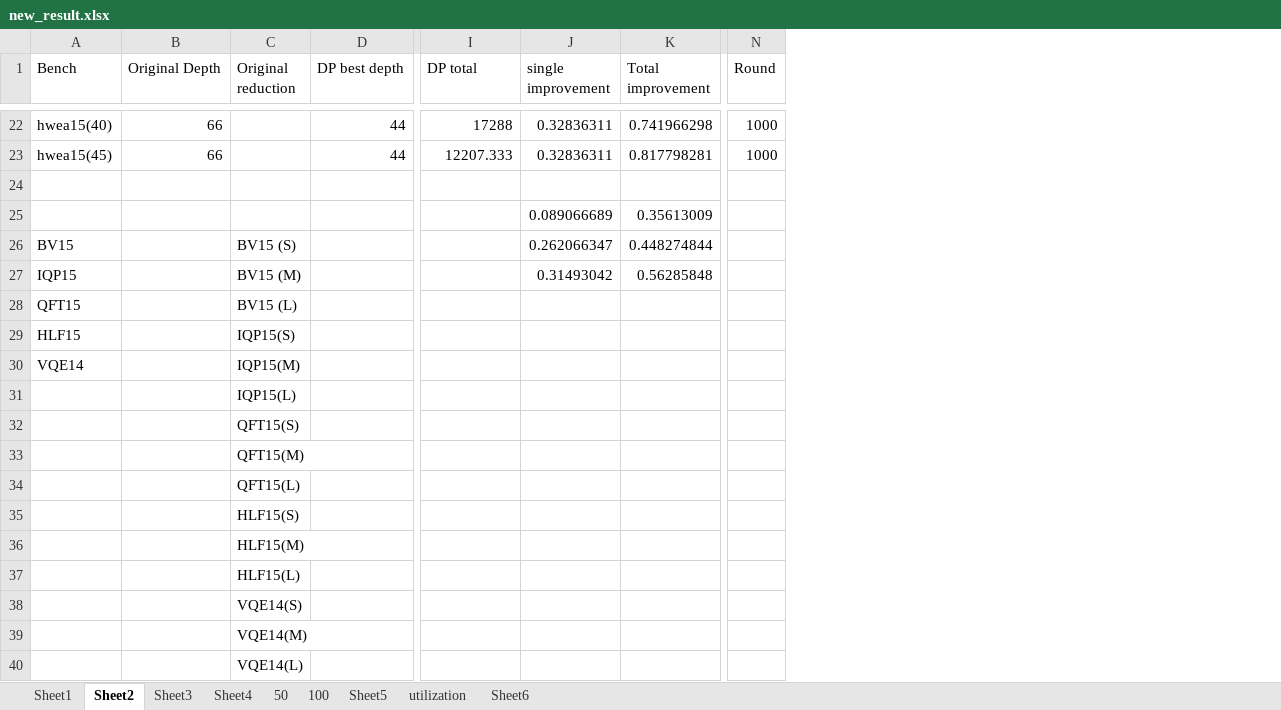
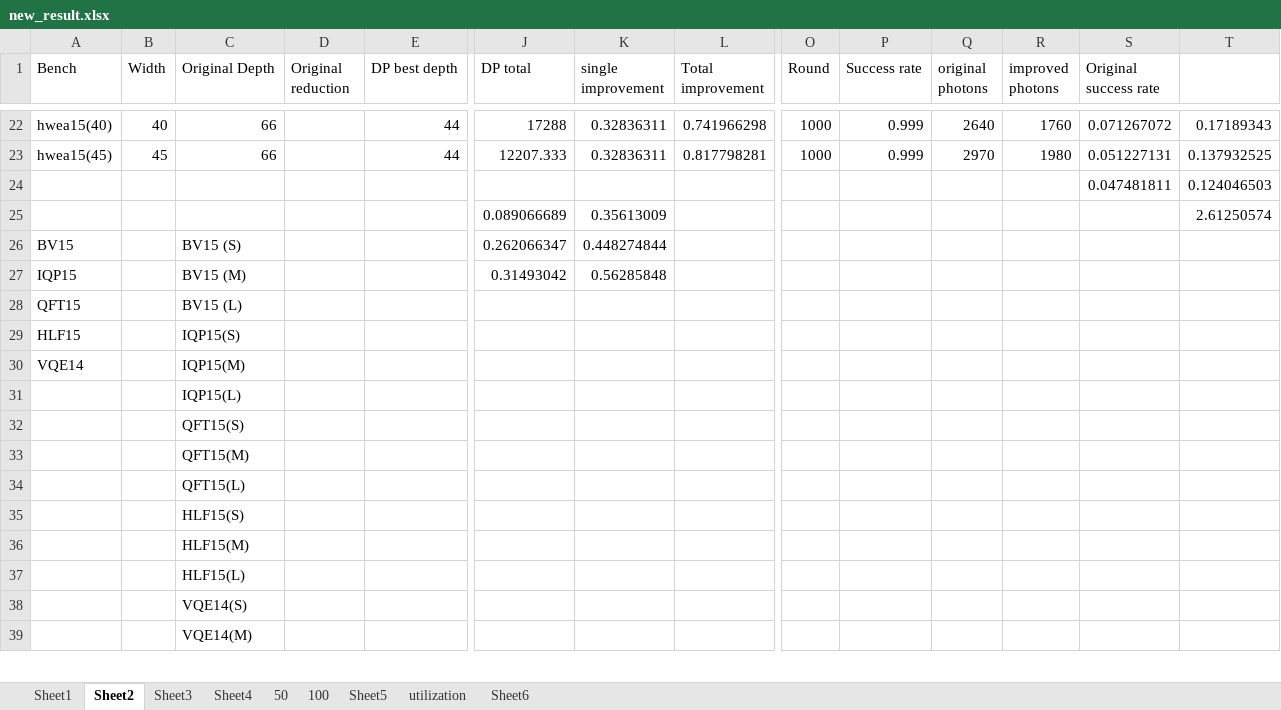
Before and after one commit to PittYHL/DP_MBQC, an Excel workbook: example/new_result.xlsx, sheet Sheet2, drawn as a sheet; only a part is shown, gaps mark what is left out; values as stored, in another font and other column widths than the file's, no borders; removed rows and columns are numbered as before the commit, all else as after; rows hold the shown columns only; the diff covers the shown part only; the diff names each change by its address in the sheet, - before the commit and + after, or states it on an @@ line.

```diff
--- a/example/new_result.xlsx (sheet Sheet2)
+++ b/example/new_result.xlsx (sheet Sheet2)
+column B (Width), rows 22-23: 40 | 45
+column P (Success rate), rows 22-23: 0.999 | 0.999
+column Q (original photons), rows 22-23: 2640 | 2970
+column R (improved photons), rows 22-23: 1760 | 1980
+column S (Original success rate), rows 22-24: 0.071267072 | 0.051227131 | 0.047481811
+column T, rows 22-24: 0.17189343 | 0.137932525 | 0.124046503
-row 24: (empty)
+row 24:  |  |  |  |  |  |  |  |  |  |  |  | 0.047481811 | 0.124046503
-row 25:  |  |  |  |  | 0.089066689 | 0.35613009
-row 26: BV15 |  | BV15 (S) |  |  | 0.262066347 | 0.448274844
-row 27: IQP15 |  | BV15 (M) |  |  | 0.31493042 | 0.56285848
+row 25:  |  |  |  |  | 0.089066689 | 0.35613009 |  |  |  |  |  |  | 2.61250574
+row 26: BV15 |  | BV15 (S) |  |  | 0.262066347 | 0.448274844
+row 27: IQP15 |  | BV15 (M) |  |  | 0.31493042 | 0.56285848
-C28 (Original Depth): (empty)
+C28 (Original Depth): BV15 (L)
-D28 (Original reduction): BV15 (L)
+D28 (Original reduction): (empty)
-C29 (Original Depth): (empty)
+C29 (Original Depth): IQP15(S)
-D29 (Original reduction): IQP15(S)
+D29 (Original reduction): (empty)
-C30 (Original Depth): (empty)
+C30 (Original Depth): IQP15(M)
-D30 (Original reduction): IQP15(M)
+D30 (Original reduction): (empty)
-row 31:  |  | IQP15(L)
-row 32:  |  | QFT15(S)
-row 33:  |  | QFT15(M)
-row 34:  |  | QFT15(L)
-row 35:  |  | HLF15(S)
-row 36:  |  | HLF15(M)
-row 37:  |  | HLF15(L)
-row 38:  |  | VQE14(S)
-row 39:  |  | VQE14(M)
-row 40:  |  | VQE14(L)
+row 31:  |  | IQP15(L)
+row 32:  |  | QFT15(S)
+row 33:  |  | QFT15(M)
+row 34:  |  | QFT15(L)
+row 35:  |  | HLF15(S)
+row 36:  |  | HLF15(M)
+row 37:  |  | HLF15(L)
+row 38:  |  | VQE14(S)
+row 39:  |  | VQE14(M)
```
Also changed, not shown: 1 added row and 12 edited cells elsewhere in this sheet, sheet Sheet1, sheet Sheet3, formulas that keep their value, charts or pictures, example/sensitivity_result.xlsx, 5 other files.
